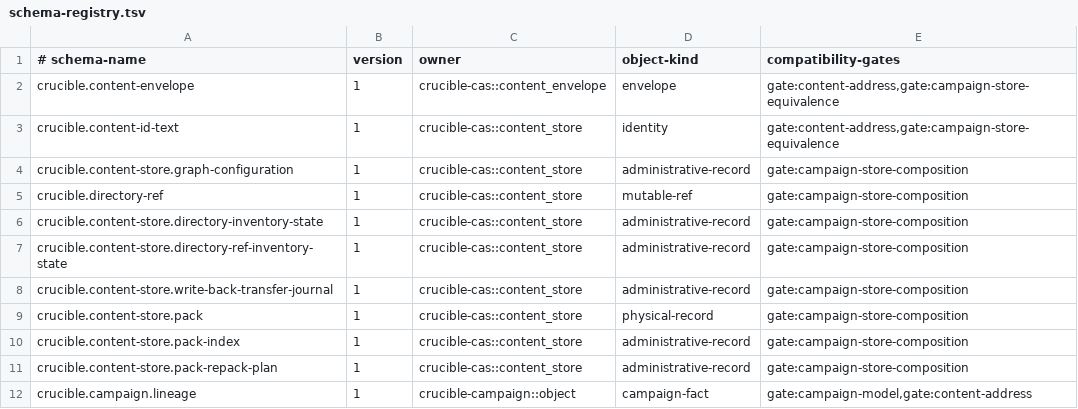
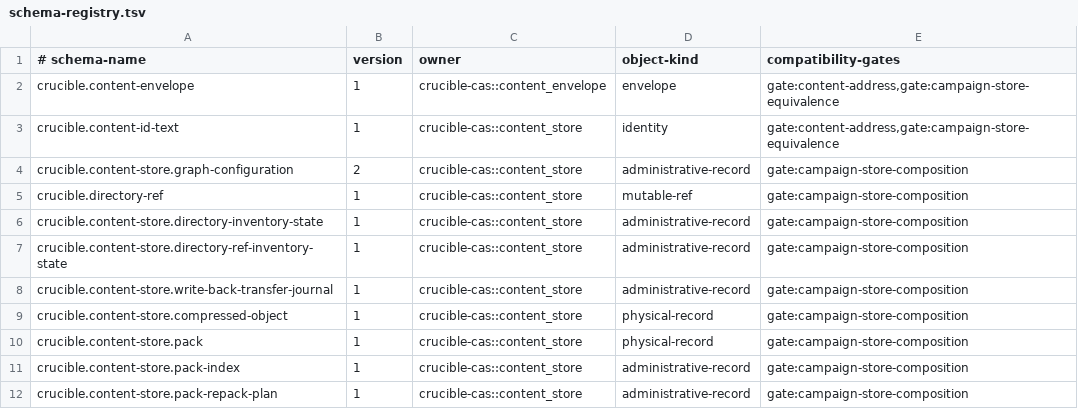
Before and after one commit to andyl-technologies/aos, a TSV file: docs/rfcs/0016-crucible-campaigns/schema-registry.tsv, drawn as a sheet; only a part is shown; the shorter side is filled out with more unchanged rows.

Commit message:
crucible: add compressed directory content storage
Signed-off-by: Dylan Plecki <dylan@andyl.com>

```diff
--- a/docs/rfcs/0016-crucible-campaigns/schema-registry.tsv
+++ b/docs/rfcs/0016-crucible-campaigns/schema-registry.tsv
@@ -3,3 +3,3 @@ crucible.content-envelope	1	crucible-cas::content_envelope	envelope	gate:content
 crucible.content-id-text	1	crucible-cas::content_store	identity	gate:content-address,gate:campaign-store-equivalence
-crucible.content-store.graph-configuration	1	crucible-cas::content_store	administrative-record	gate:campaign-store-composition
+crucible.content-store.graph-configuration	2	crucible-cas::content_store	administrative-record	gate:campaign-store-composition
 crucible.directory-ref	1	crucible-cas::content_store	mutable-ref	gate:campaign-store-composition
@@ -8,2 +8,3 @@ crucible.content-store.directory-ref-inventory-state	1	crucible-cas::content_sto
 crucible.content-store.write-back-transfer-journal	1	crucible-cas::content_store	administrative-record	gate:campaign-store-composition
+crucible.content-store.compressed-object	1	crucible-cas::content_store	physical-record	gate:campaign-store-composition
 crucible.content-store.pack	1	crucible-cas::content_store	physical-record	gate:campaign-store-composition
```
Also changed, not shown: 12 other files.
